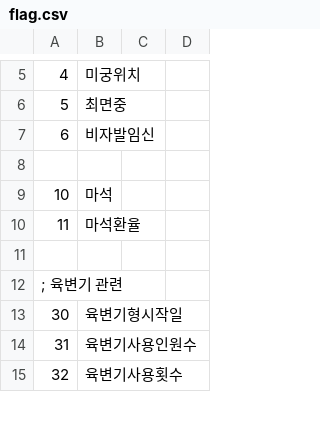
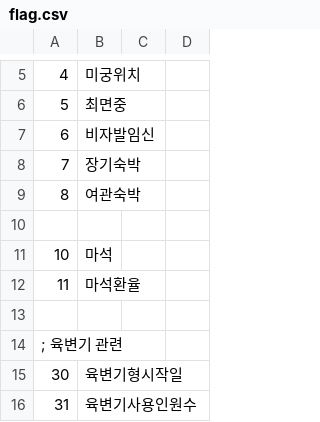
Before and after one commit to ruby-textark/eraRb, a CSV file: CSV/flag.csv, drawn as a sheet; only a part is shown, gaps mark what is left out; the shorter side is filled out with more unchanged rows.

```diff
--- a/CSV/flag.csv
+++ b/CSV/flag.csv
@@ -7,2 +7,4 @@
 6,비자발임신
+7,장기숙박
+8,여관숙박
 
```
Also changed, not shown: 27 other files.
